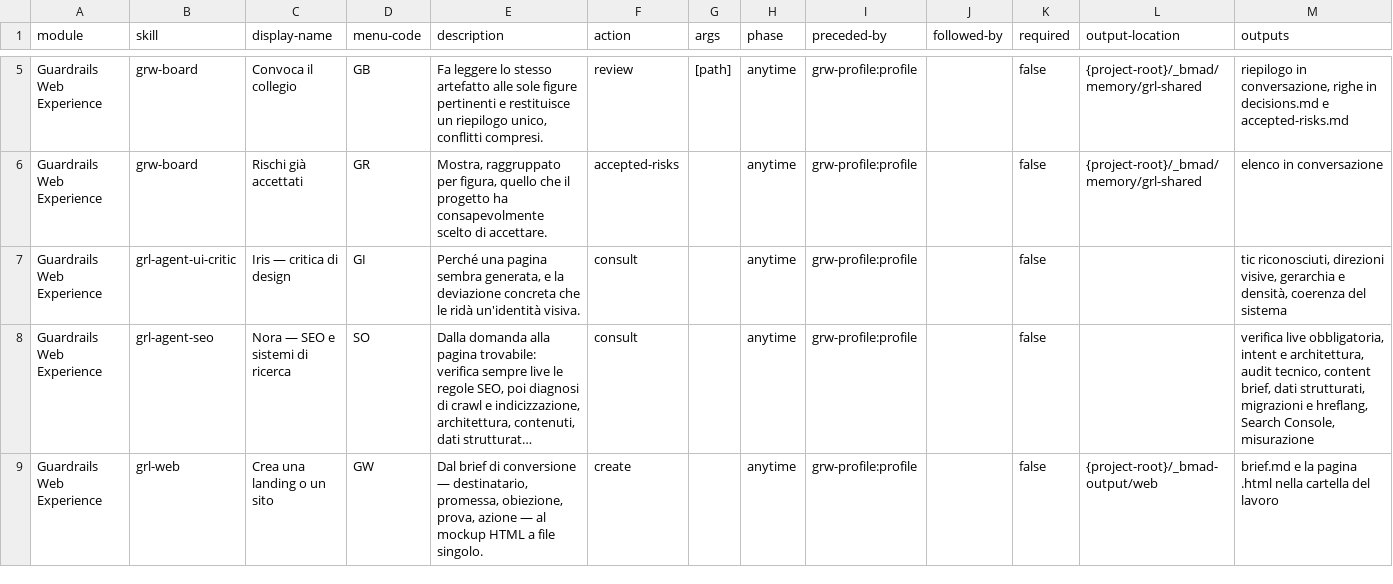
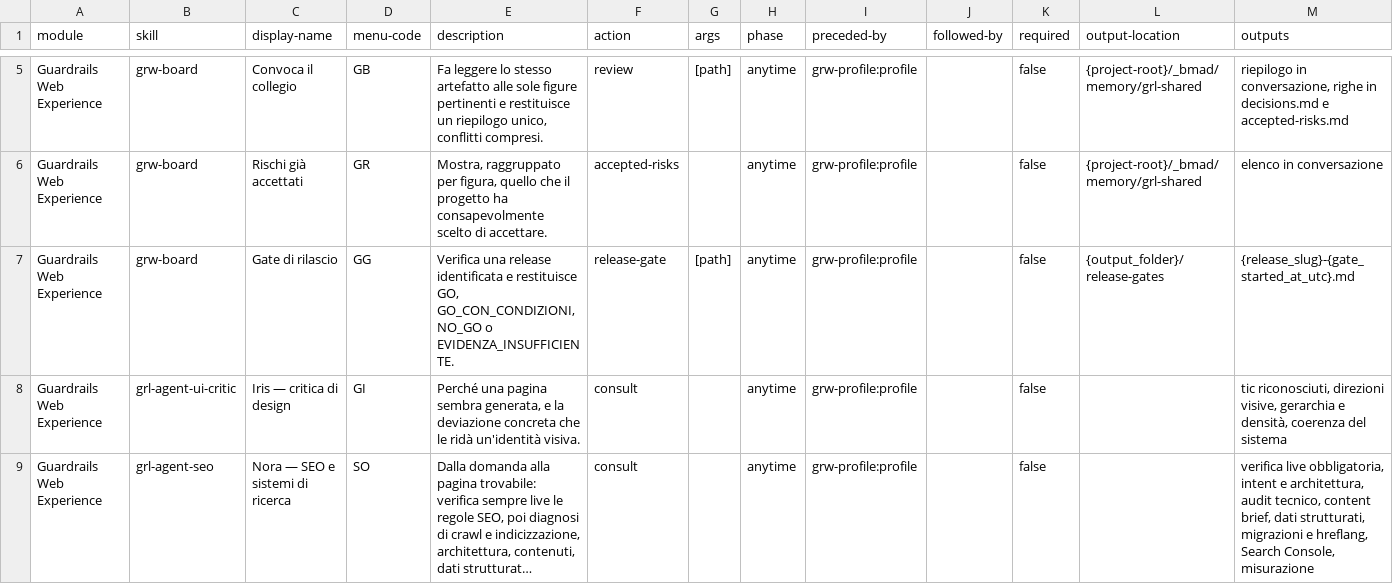
Before and after one commit to mlarese/bmad-module-guardrails-web, a CSV file: src/module-help.csv, drawn as a sheet; only a part is shown, gaps mark what is left out; the shorter side is filled out with more unchanged rows; long unchanged cells end in …; the diff names each change by its address in the sheet, - before the commit and + after, or states it on an @@ line.

Commit message:
feat(grl): consegna WordPress controllata e release gate di grl-board

```diff
--- a/src/module-help.csv
+++ b/src/module-help.csv
+row 7: Guardrails Web Experience | grw-board | Gate di rilascio | GG | Verifica una release identificata e restituisce GO, GO_CON_CONDIZIONI, NO_GO o EVIDENZA_INSUFFICIENTE. | release-gate | [path] | anytime | grw-profile:profile |  | false | {output_folder}/release-gates | {release_slug}-{gate_started_at_utc}.md
```
Also changed, not shown: src/skills/grw-setup/assets/module-help.csv, 28 other files.
